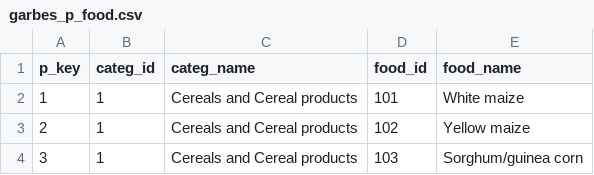
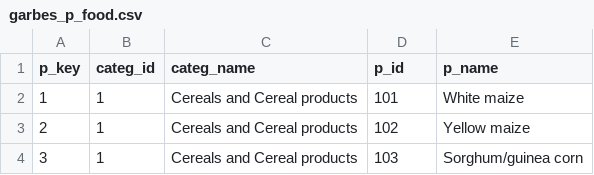
Before and after one commit to IFPRI/sda-arbes-gha, a CSV file: garbes_p_food.csv, drawn as a sheet; only a part is shown.

```diff
--- a/garbes_p_food.csv
+++ b/garbes_p_food.csv
@@ -1,2 +1,2 @@
-p_key,categ_id,categ_name,food_id,food_name
+p_key,categ_id,categ_name,p_id,p_name
 1,1,Cereals and Cereal products,101,White maize
```
Also changed, not shown: garbes_n_housing.csv, garbes_q1_nonfood.csv, 2 other files.
